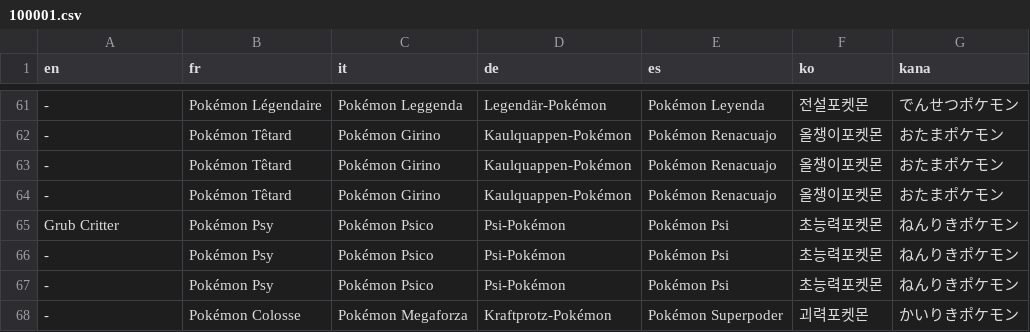
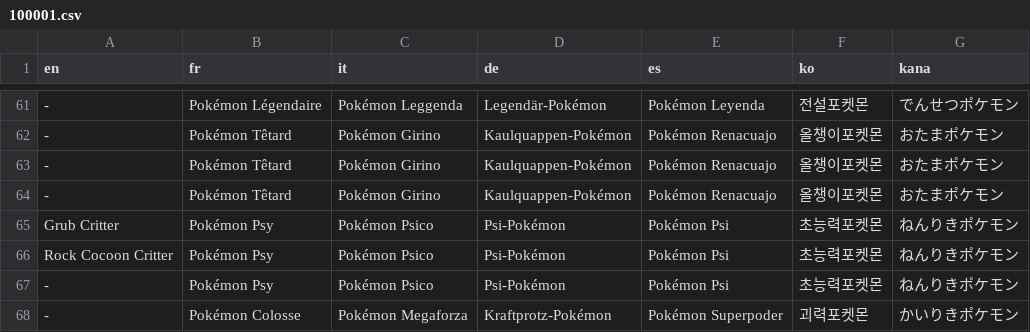
Before and after one commit to JuanciscoPacketTracer/dungeon-critters, a CSV file: Data/Text/Dialogs/100001.csv, drawn as a sheet; only a part is shown, gaps mark what is left out; the diff names each change by its address in the sheet, - before the commit and + after, or states it on an @@ line.

```diff
--- a/Data/Text/Dialogs/100001.csv
+++ b/Data/Text/Dialogs/100001.csv
-A66 (en): -
+A66 (en): Rock Cocoon Critter
```
Also changed, not shown: 11 other files.
